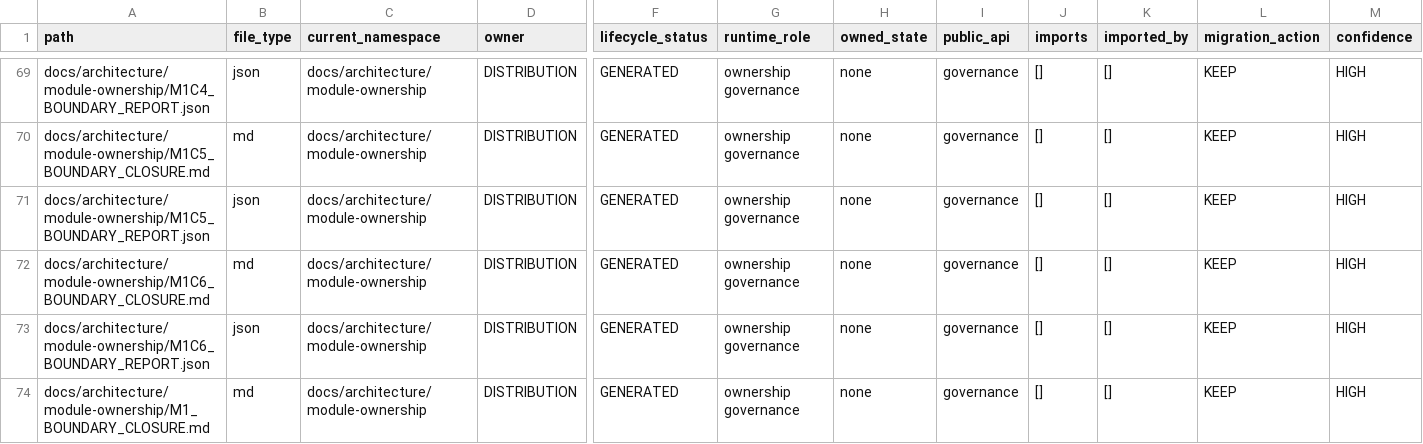
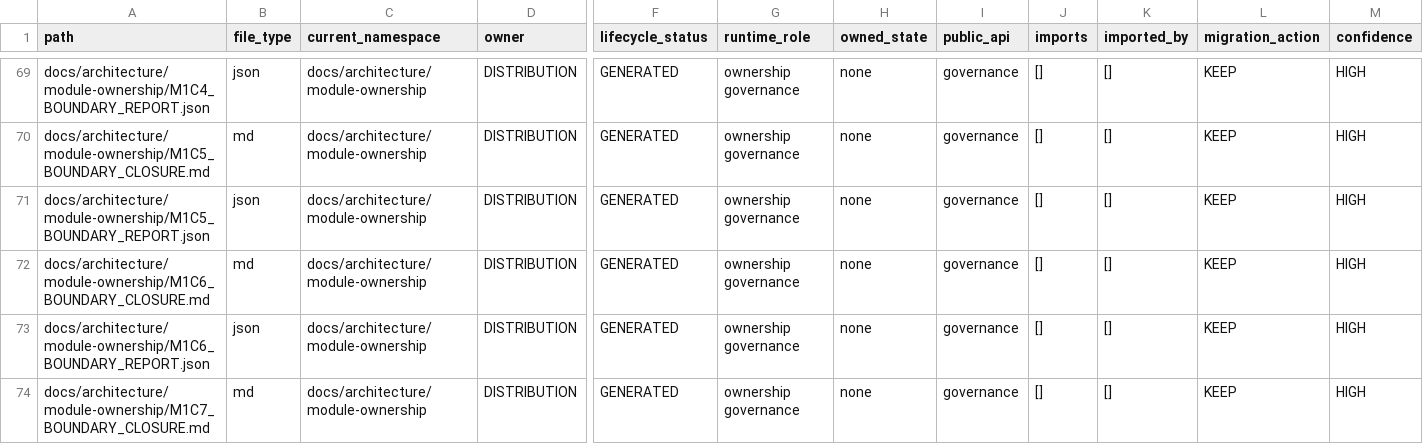
Before and after one commit to awdawmip/Nollm, a CSV file: docs/architecture/module-ownership/MODULE_OWNERSHIP_MANIFEST.csv, drawn as a sheet; only a part is shown, gaps mark what is left out; the shorter side is filled out with more unchanged rows; rows hold the shown columns only; the diff covers the shown part only; the diff names each change by its address in the sheet, - before the commit and + after, or states it on an @@ line.

```diff
--- a/docs/architecture/module-ownership/MODULE_OWNERSHIP_MANIFEST.csv
+++ b/docs/architecture/module-ownership/MODULE_OWNERSHIP_MANIFEST.csv
+row 74: docs/architecture/module-ownership/M1C7_BOUNDARY_CLOSURE.md | md | docs/architecture/module-ownership | DISTRIBUTION | GENERATED | ownership governance | none | governance | [] | [] | KEEP | HIGH
```
Also changed, not shown: 5 added rows and 6 edited cells elsewhere in this file, 20 other files.
